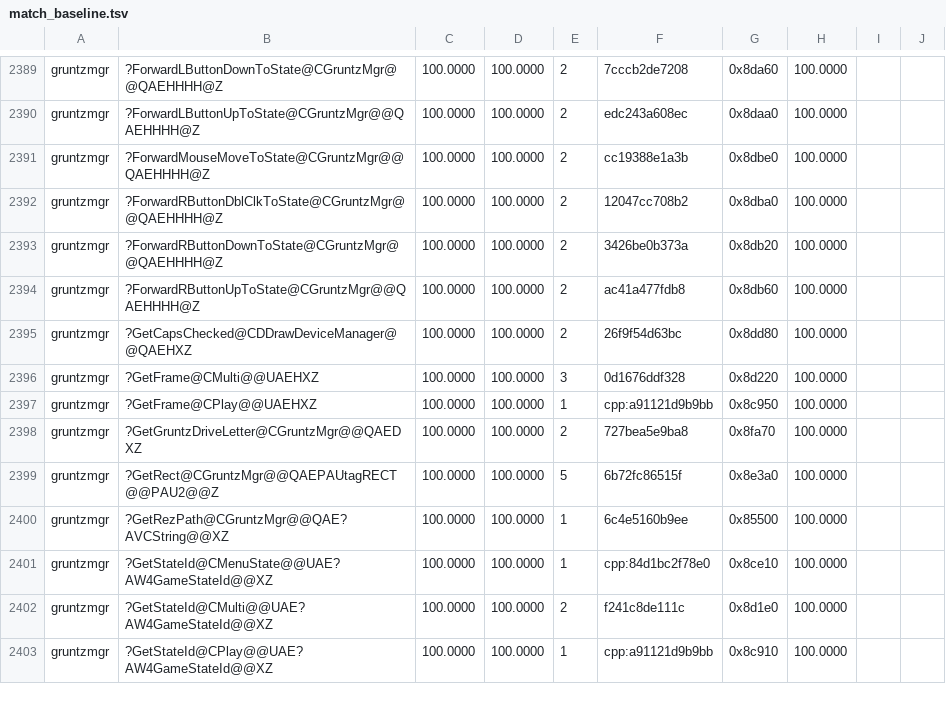
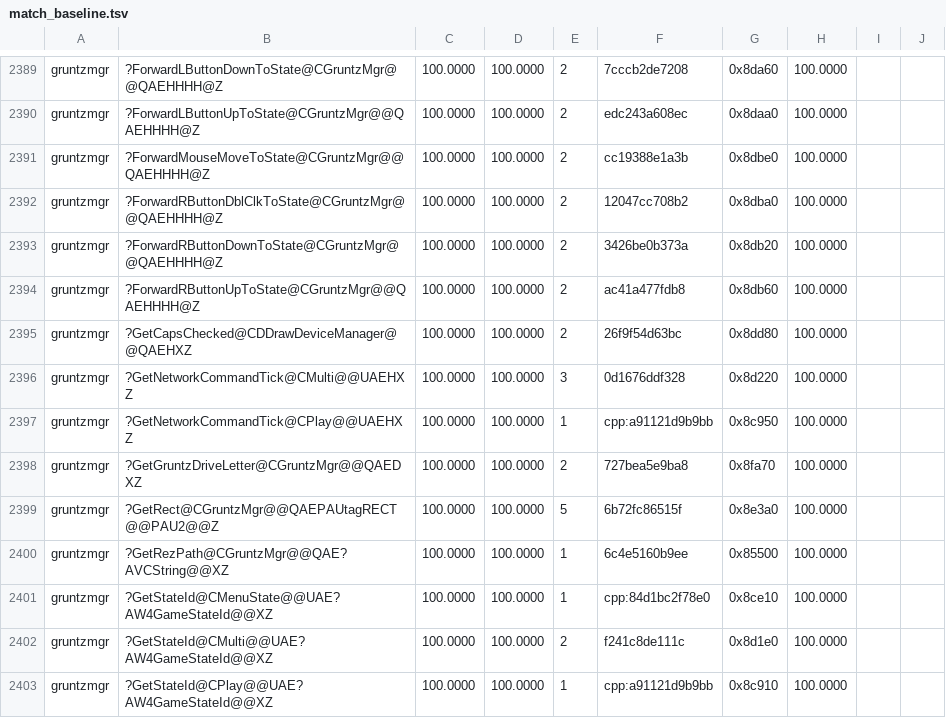
Before and after one commit to sushi-shi/gruntz-decomp, a TSV file: config/match_baseline.tsv, drawn as a sheet; only a part is shown, gaps mark what is left out.

Commit message:
refactor: identify network command tick diagnostics

```diff
--- a/config/match_baseline.tsv
+++ b/config/match_baseline.tsv
@@ -2395,4 +2395,4 @@ gruntzmgr	?ForwardRButtonUpToState@CGruntzMgr@@QAEHHHH@Z	100.0000	100.0000	2	ac4
 gruntzmgr	?GetCapsChecked@CDDrawDeviceManager@@QAEHXZ	100.0000	100.0000	2	26f9f54d63bc	0x8dd80	100.0000	
-gruntzmgr	?GetFrame@CMulti@@UAEHXZ	100.0000	100.0000	3	0d1676ddf328	0x8d220	100.0000	
-gruntzmgr	?GetFrame@CPlay@@UAEHXZ	100.0000	100.0000	1	cpp:a91121d9b9bb	0x8c950	100.0000	
+gruntzmgr	?GetNetworkCommandTick@CMulti@@UAEHXZ	100.0000	100.0000	3	0d1676ddf328	0x8d220	100.0000	
+gruntzmgr	?GetNetworkCommandTick@CPlay@@UAEHXZ	100.0000	100.0000	1	cpp:a91121d9b9bb	0x8c950	100.0000	
 gruntzmgr	?GetGruntzDriveLetter@CGruntzMgr@@QAEDXZ	100.0000	100.0000	2	727bea5e9ba8	0x8fa70	100.0000	
```
Also changed, not shown: 4 other files.
